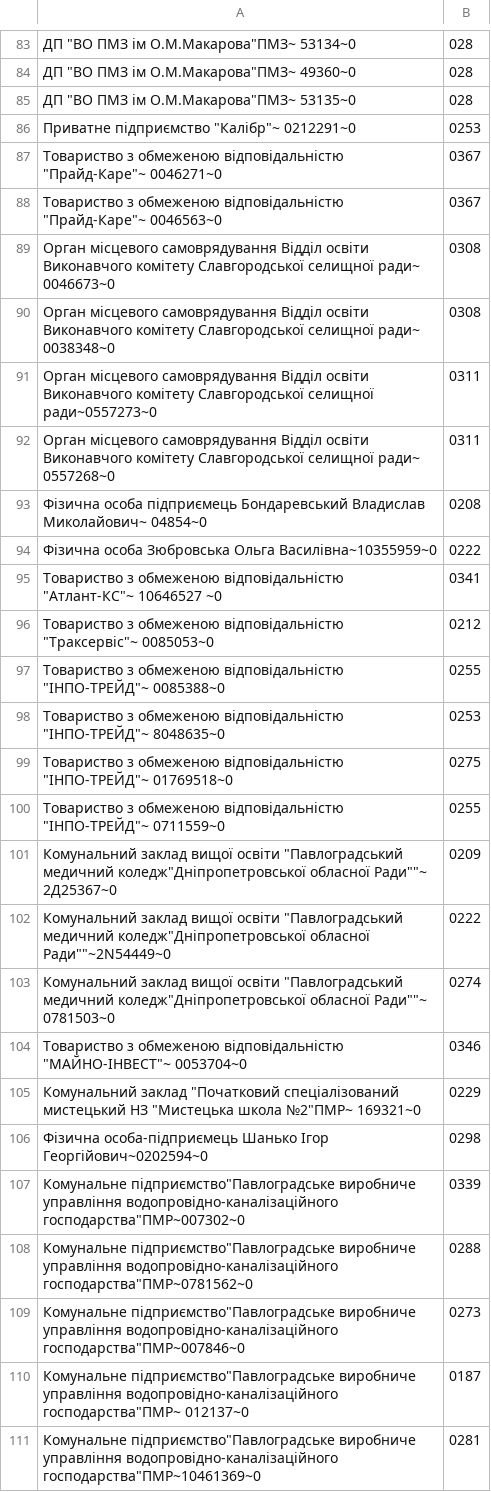
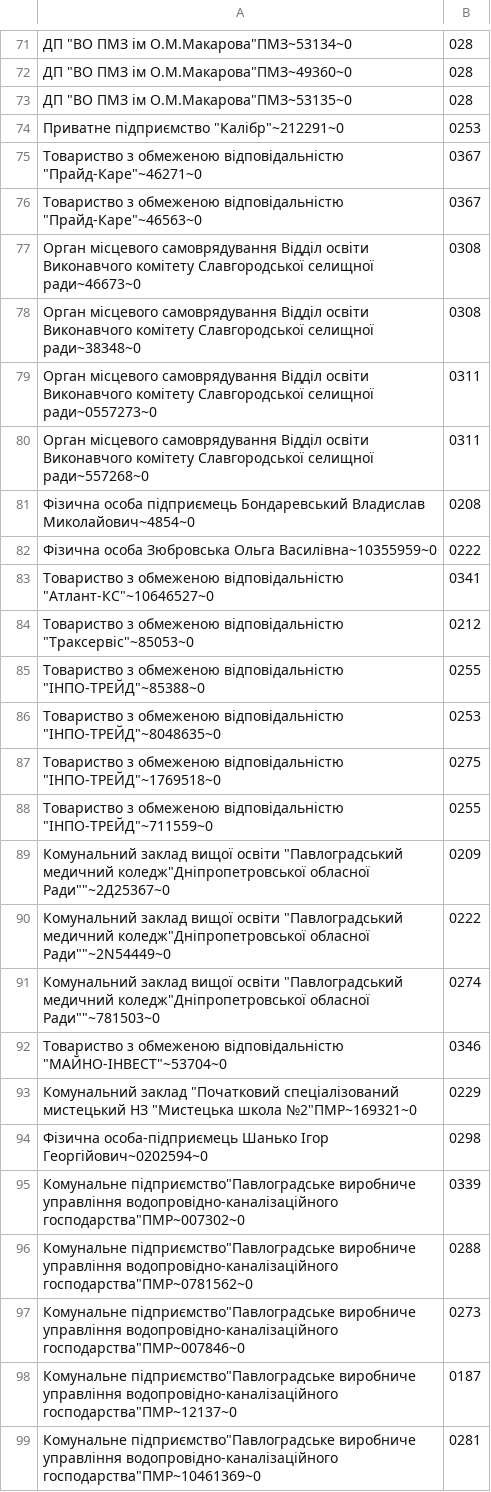
Before and after one commit to ssivtsov1/Conv, a CSV file: web/eerm_pv.csv, drawn as a sheet; only a part is shown, gaps mark what is left out; the diff covers the shown part only.

```diff
--- a/web/eerm_pv.csv
+++ b/web/eerm_pv.csv
@@ -83,19 +71,19 @@
-"ДП ""ВО ПМЗ ім О.М.Макарова""ПМЗ"~ 53134~0,028
-"ДП ""ВО ПМЗ ім О.М.Макарова""ПМЗ"~ 49360~0,028
-"ДП ""ВО ПМЗ ім О.М.Макарова""ПМЗ"~ 53135~0,028
-"Приватне підприємство ""Калібр"""~ 0212291~0,0253
-"Товариство з обмеженою відповідальністю ""Прайд-Каре"""~ 0046271~0,0367
-"Товариство з обмеженою відповідальністю ""Прайд-Каре"""~ 0046563~0,0367
-Орган місцевого самоврядування Відділ освіти Виконавчого комітету Славгородської  селищної ради~ 0046673~0,0308
-Орган місцевого самоврядування Відділ освіти Виконавчого комітету Славгородської  селищної ради~ 0038348~0,0308
+ДП "ВО ПМЗ ім О.М.Макарова"ПМЗ~53134~0,028
+ДП "ВО ПМЗ ім О.М.Макарова"ПМЗ~49360~0,028
+ДП "ВО ПМЗ ім О.М.Макарова"ПМЗ~53135~0,028
+Приватне підприємство "Калібр"~212291~0,0253
+Товариство з обмеженою відповідальністю "Прайд-Каре"~46271~0,0367
+Товариство з обмеженою відповідальністю "Прайд-Каре"~46563~0,0367
+Орган місцевого самоврядування Відділ освіти Виконавчого комітету Славгородської  селищної ради~46673~0,0308
+Орган місцевого самоврядування Відділ освіти Виконавчого комітету Славгородської  селищної ради~38348~0,0308
 Орган місцевого самоврядування Відділ освіти Виконавчого комітету Славгородської  селищної ради~0557273~0,0311
-Орган місцевого самоврядування Відділ освіти Виконавчого комітету Славгородської  селищної ради~ 0557268~0,0311
-Фізична особа підприємець Бондаревський Владислав Миколайович~ 04854~0,0208
+Орган місцевого самоврядування Відділ освіти Виконавчого комітету Славгородської  селищної ради~557268~0,0311
+Фізична особа підприємець Бондаревський Владислав Миколайович~4854~0,0208
 Фізична особа Зюбровська Ольга Василівна~10355959~0,0222
-"Товариство з обмеженою відповідальністю ""Атлант-КС"""~ 10646527 ~0,0341
-"Товариство з обмеженою відповідальністю ""Траксервіс"""~ 0085053~0,0212
-"Товариство з обмеженою відповідальністю ""ІНПО-ТРЕЙД"""~ 0085388~0,0255
-"Товариство з обмеженою відповідальністю ""ІНПО-ТРЕЙД"""~ 8048635~0,0253
-"Товариство з обмеженою відповідальністю ""ІНПО-ТРЕЙД"""~ 01769518~0,0275
-"Товариство з обмеженою відповідальністю ""ІНПО-ТРЕЙД"""~ 0711559~0,0255
-"Комунальний заклад вищої освіти ""Павлоградський медичний коледж""Дніпропетровської обласної Ради"""""~ 2Д25367~0,0209
+Товариство з обмеженою відповідальністю "Атлант-КС"~10646527~0,0341
+Товариство з обмеженою відповідальністю "Траксервіс"~85053~0,0212
+Товариство з обмеженою відповідальністю "ІНПО-ТРЕЙД"~85388~0,0255
+Товариство з обмеженою відповідальністю "ІНПО-ТРЕЙД"~8048635~0,0253
+Товариство з обмеженою відповідальністю "ІНПО-ТРЕЙД"~1769518~0,0275
+Товариство з обмеженою відповідальністю "ІНПО-ТРЕЙД"~711559~0,0255
+Комунальний заклад вищої освіти "Павлоградський медичний коледж"Дніпропетровської обласної Ради""~2Д25367~0,0209
@@ -103,4 +91,4 @@
-"Комунальний заклад вищої освіти ""Павлоградський медичний коледж""Дніпропетровської обласної Ради"""""~ 0781503~0,0274
-"Товариство з обмеженою відповідальністю ""МАЙНО-ІНВЕСТ"""~ 0053704~0,0346
-"Комунальний заклад ""Початковий спеціалізований мистецький НЗ ""Мистецька школа №2""ПМР"~ 169321~0,0229
+Комунальний заклад вищої освіти "Павлоградський медичний коледж"Дніпропетровської обласної Ради""~781503~0,0274
+Товариство з обмеженою відповідальністю "МАЙНО-ІНВЕСТ"~53704~0,0346
+Комунальний заклад "Початковий спеціалізований мистецький НЗ "Мистецька школа №2"ПМР~169321~0,0229
 Фізична особа-підприємець Шанько Ігор Георгійович~0202594~0,0298
@@ -110 +98 @@
-"Комунальне підприємство""Павлоградське виробниче управління водопровідно-каналізаційного господарства""ПМР"~ 012137~0,0187
+Комунальне підприємство"Павлоградське виробниче управління водопровідно-каналізаційного господарства"ПМР~12137~0,0187
```
Also changed, not shown: 19 removed rows and 43 edited cells elsewhere in this file, 4 other files.
